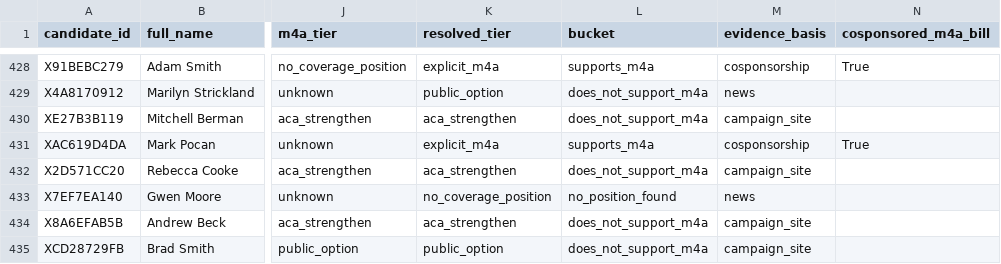
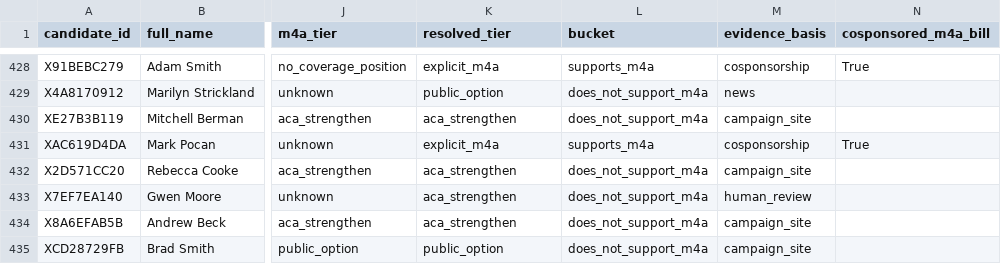
Before and after one commit to readchaoticera/demcandidateplatform, a CSV file: results/2026-08-26/candidates.csv, drawn as a sheet; only a part is shown, gaps mark what is left out; the diff names each change by its address in the sheet, - before the commit and + after, or states it on an @@ line.

```diff
--- a/results/2026-08-26/candidates.csv
+++ b/results/2026-08-26/candidates.csv
-K433 (resolved_tier): no_coverage_position
+K433 (resolved_tier): aca_strengthen
-L433 (bucket): no_position_found
+L433 (bucket): does_not_support_m4a
-M433 (evidence_basis): news
+M433 (evidence_basis): human_review
```
Also changed, not shown: 6 other files.
